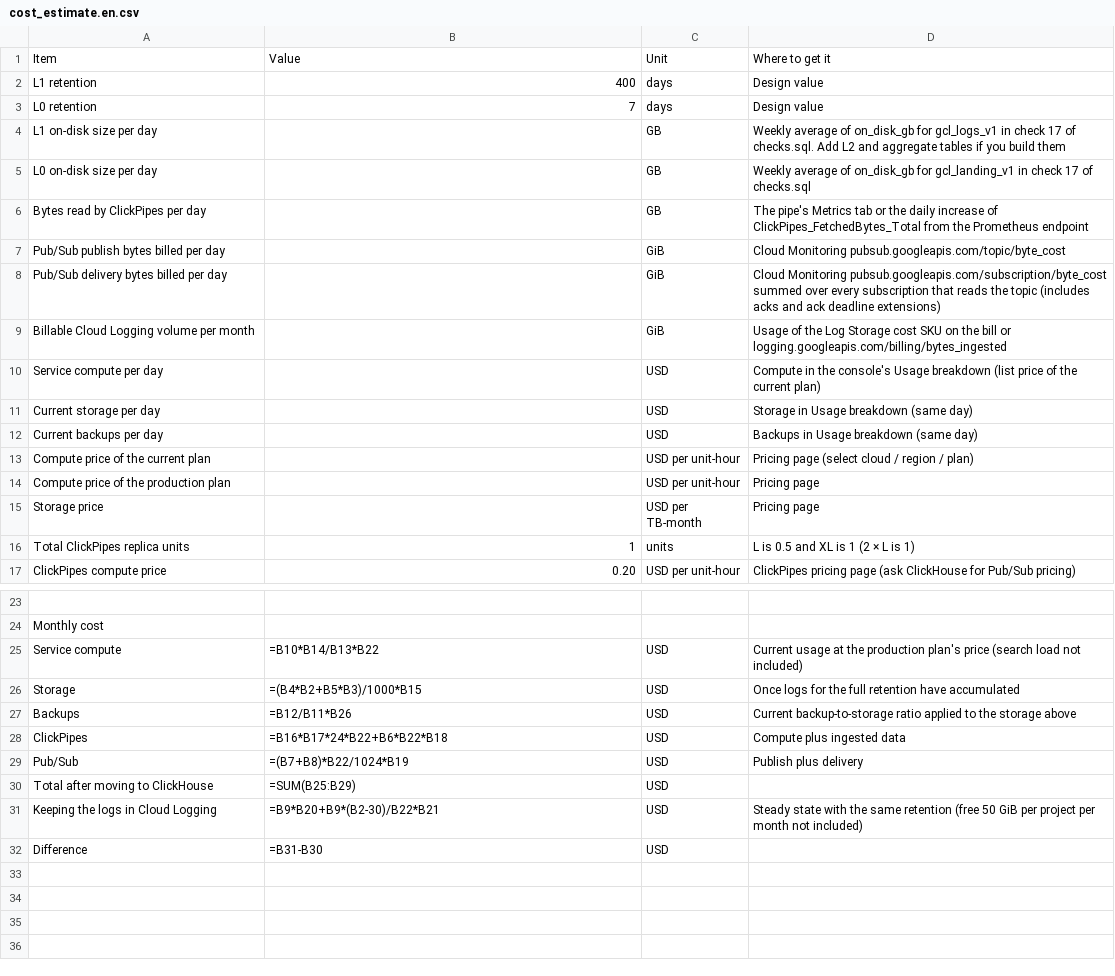
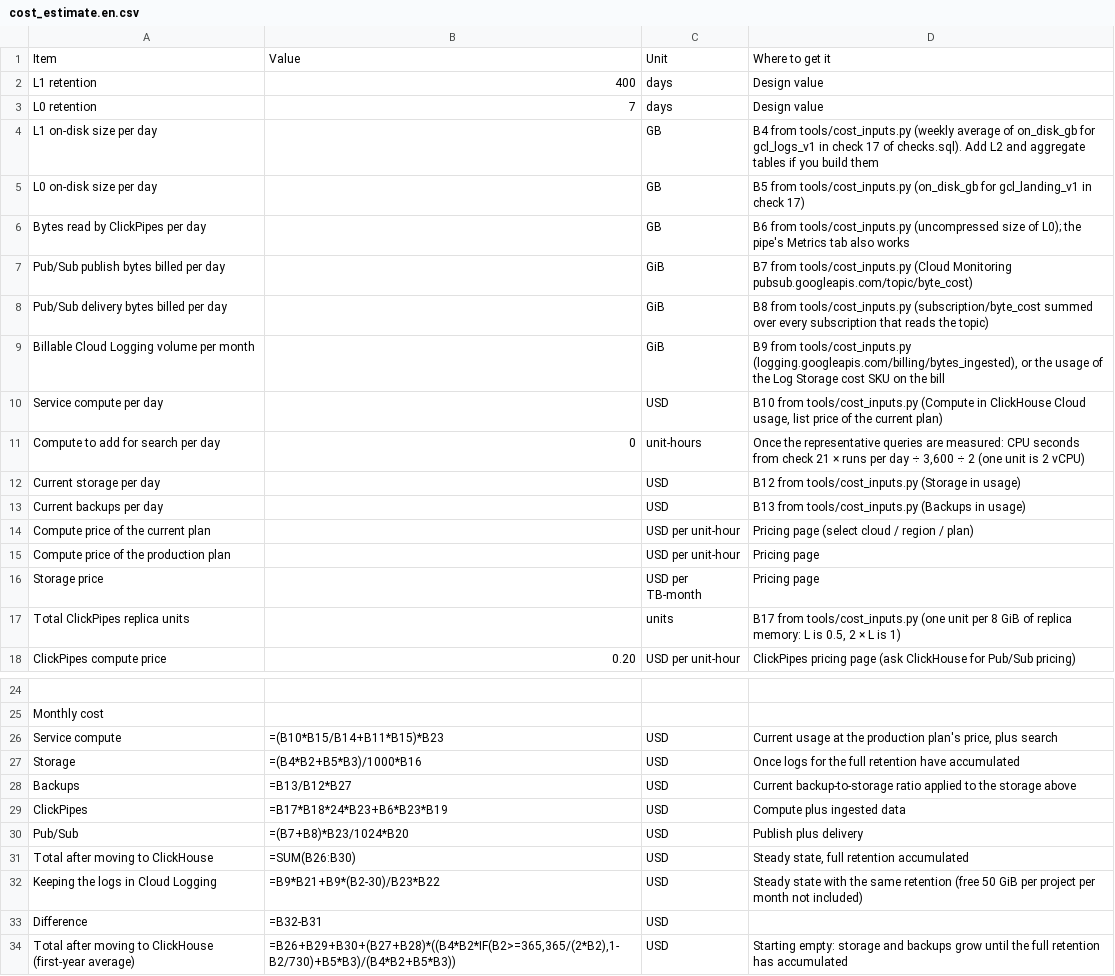
Before and after one commit to tkykenmt-at-ch/sample-google-cloud-logging-to-clickhouse, a CSV file: docs/files/cost_estimate.en.csv, drawn as a sheet; only a part is shown, gaps mark what is left out; addresses are those after the commit; the diff names each change by its address in the sheet, - before the commit and + after, or states it on an @@ line.

```diff
--- a/docs/files/cost_estimate.en.csv
+++ b/docs/files/cost_estimate.en.csv
-D4: Weekly average of on_disk_gb for gcl_logs_v1 in check 17 of checks.sql. Add L2…
+D4: B4 from tools/cost_inputs.py (weekly average of on_disk_gb for gcl_logs_v1 in check 17 of checks.sql). Add L2…
-D5: Weekly average of on_disk_gb for gcl_landing_v1 in check 17 of checks.sql
+D5: B5 from tools/cost_inputs.py (on_disk_gb for gcl_landing_v1 in check 17)
-D6: The pipe's Metrics tab or the daily increase of ClickPipes_FetchedBytes_Total from the Prometheus endpoint
+D6: B6 from tools/cost_inputs.py (uncompressed size of L0); the pipe's Metrics tab also works
-D7: Cloud Monitoring pubsub.googleapis.com/topic/byte_cost
+D7: B7 from tools/cost_inputs.py (Cloud Monitoring pubsub.googleapis.com/topic/byte_cost)
-D8: Cloud Monitoring pubsub.googleapis.com/subscription/byte_cost summed over every subscription that reads the topic (includes acks and ack deadline extensions)
+D8: B8 from tools/cost_inputs.py (subscription/byte_cost summed over every subscription that reads the topic)
-D9: Usage of the Log Storage cost SKU on the bill or logging.googleapis.com/billing/bytes_ingested
+D9: B9 from tools/cost_inputs.py (logging.googleapis.com/billing/bytes_ingested), or the usage of the Log Storage cost SKU on the bill
-D10: Compute in the console's Usage breakdown (list price of…
+D10: B10 from tools/cost_inputs.py (Compute in ClickHouse Cloud usage, list price of…
+row 11: Compute to add for search per day | 0 | unit-hours | Once the representative queries are measured: CPU seconds from check 21 × runs per day ÷ 3,600 ÷ 2 (one unit is 2 vCPU)
-D12: Storage in Usage breakdown (same day)
+D12: B12 from tools/cost_inputs.py (Storage in usage)
-D13: Backups in Usage breakdown (same day)
+D13: B13 from tools/cost_inputs.py (Backups in usage)
-B17: 1
+B17: (empty)
-D17: L is 0.5 and XL is 1 (2 × L…
+D17: B17 from tools/cost_inputs.py (one unit per 8 GiB of replica memory: L is 0.5, 2 × L…
-B26: =B10*B14/B13*B22
+B26: =(B10*B15/B14+B11*B15)*B23
-D26: …production plan's price (search load not included)
+D26: …production plan's price, plus search
-B27: =(B4*B2+B5*B3)/1000*B15
+B27: =(B4*B2+B5*B3)/1000*B16
-B28: =B12/B11*B26
+B28: =B13/B12*B27
-B29: =B16*B17*24*B22+B6*B22*B18
+B29: =B17*B18*24*B23+B6*B23*B19
-B30: =(B7+B8)*B22/1024*B19
+B30: =(B7+B8)*B23/1024*B20
-B31: =SUM(B25:B29)
+B31: =SUM(B26:B30)
-D31: (empty)
+D31: Steady state, full retention accumulated
-B32: =B9*B20+B9*(B2-30)/B22*B21
+B32: =B9*B21+B9*(B2-30)/B23*B22
-B33: =B31-B30
+B33: =B32-B31
+row 34: Total after moving to ClickHouse (first-year average) | =B26+B29+B30+(B27+B28)*((B4*B2*IF(B2>=365,365/(2*B2),1-B2/730)+B5*B3)/(B4*B2+B5*B3)) | USD | Starting empty: storage and backups grow until the full retention has accumulated
```
Also changed, not shown: docs/files/cost_estimate.csv, 6 other files.
